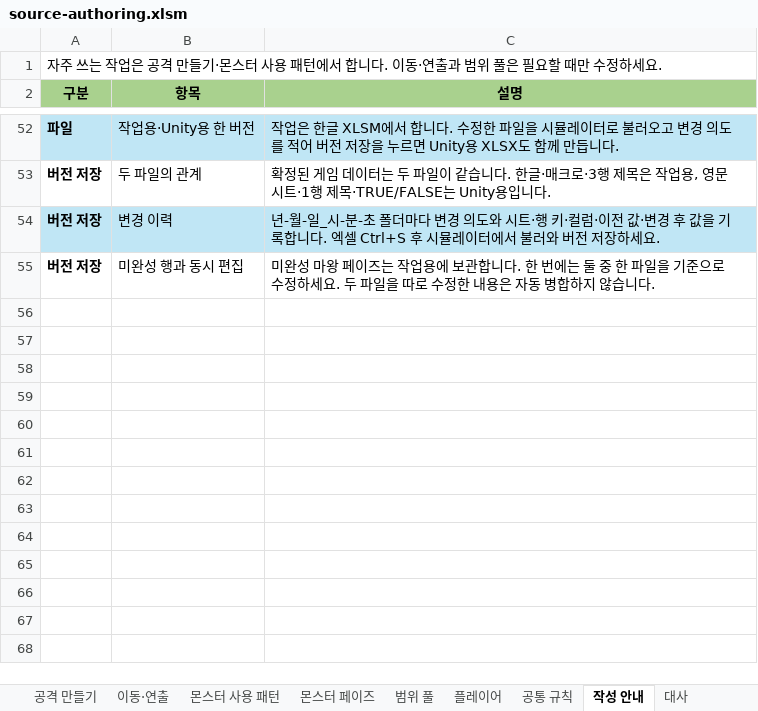
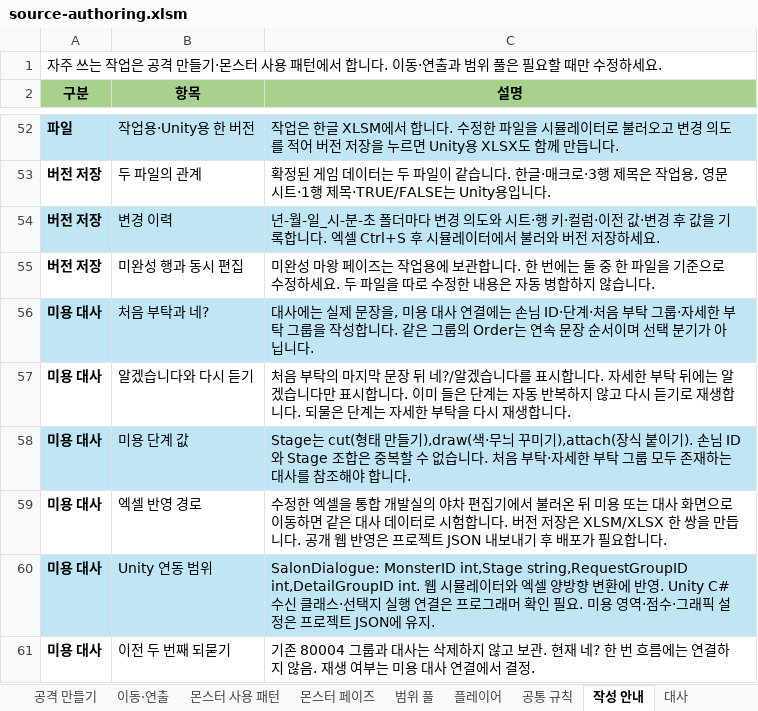
Before and after one commit to dante950/dante950.github.io, an Excel workbook: data/source-authoring.xlsm, sheet 작성 안내, drawn as a sheet; only a part is shown, gaps mark what is left out; values as stored, in another font and other column widths than the file's, no borders; charts and pictures and conditional formats and table styles not drawn; the diff names each change by its address in the sheet, - before the commit and + after, or states it on an @@ line.

```diff
--- a/data/source-authoring.xlsm (sheet 작성 안내)
+++ b/data/source-authoring.xlsm (sheet 작성 안내)
+row 56: 미용 대사 | 처음 부탁과 네? | 대사에는 실제 문장을, 미용 대사 연결에는 손님 ID·단계·처음 부탁 그룹·자세한 부탁 그룹을 작성합니다. 같은 그룹의 Order는 연속 문장 순서이며 선택 분기가 아닙니다.
+row 57: 미용 대사 | 알겠습니다와 다시 듣기 | 처음 부탁의 마지막 문장 뒤 네?/알겠습니다를 표시합니다. 자세한 부탁 뒤에는 알겠습니다만 표시합니다. 이미 들은 단계는 자동 반복하지 않고 다시 듣기로 재생합니다. 되물은 단계는 자세한 부탁을 다시 재생합니다.
+row 58: 미용 대사 | 미용 단계 값 | Stage는 cut(형태 만들기),draw(색·무늬 꾸미기),attach(장식 붙이기). 손님 ID와 Stage 조합은 중복할 수 없습니다. 처음 부탁·자세한 부탁 그룹 모두 존재하는 대사를 참조해야 합니다.
+row 59: 미용 대사 | 엑셀 반영 경로 | 수정한 엑셀을 통합 개발실의 야차 편집기에서 불러온 뒤 미용 또는 대사 화면으로 이동하면 같은 대사 데이터로 시험합니다. 버전 저장은 XLSM/XLSX 한 쌍을 만듭니다. 공개 웹 반영은 프로젝트 JSON 내보내기 후 배포가 필요합니다.
+row 60: 미용 대사 | Unity 연동 범위 | SalonDialogue: MonsterID int,Stage string,RequestGroupID int,DetailGroupID int. 웹 시뮬레이터와 엑셀 양방향 변환에 반영. Unity C# 수신 클래스·선택지 실행 연결은 프로그래머 확인 필요. 미용 영역·점수·그래픽 설정은 프로젝트 JSON에 유지.
+row 61: 미용 대사 | 이전 두 번째 되묻기 | 기존 80004 그룹과 대사는 삭제하지 않고 보관. 현재 네? 한 번 흐름에는 연결하지 않음. 재생 여부는 미용 대사 연결에서 결정.
```
Also changed, not shown: sheet 대화 그룹, sheet 대사, other sheet tabs, data/source.xlsx, 18 other files.
